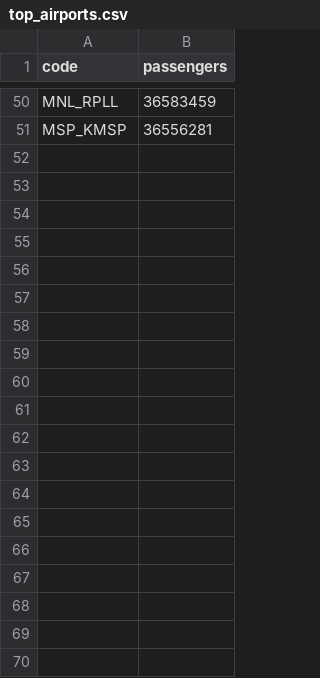
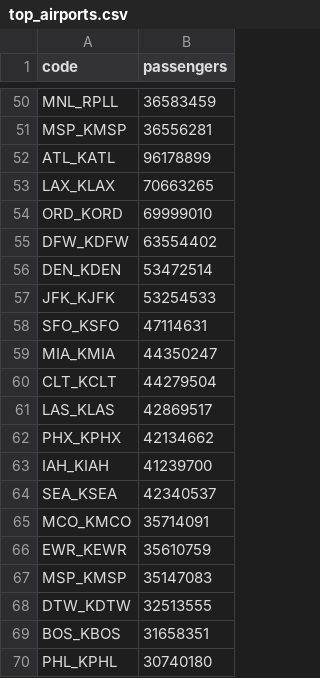
Before and after one commit to jasonscharff/laguna, a CSV file: raw_data/top_airports.csv, drawn as a sheet; only a part is shown, gaps mark what is left out; the diff covers the shown part only.

```diff
--- a/raw_data/top_airports.csv
+++ b/raw_data/top_airports.csv
@@ -51 +51,20 @@ MNL_RPLL,36583459
 MSP_KMSP,36556281
+ATL_KATL,96178899
+LAX_KLAX,70663265
+ORD_KORD,69999010
+DFW_KDFW,63554402
+DEN_KDEN,53472514
+JFK_KJFK,53254533
+SFO_KSFO,47114631
+MIA_KMIA,44350247
+CLT_KCLT,44279504
+LAS_KLAS,42869517
+PHX_KPHX,42134662
+IAH_KIAH,41239700
+SEA_KSEA,42340537
+MCO_KMCO,35714091
+EWR_KEWR,35610759
+MSP_KMSP,35147083
+DTW_KDTW,32513555
+BOS_KBOS,31658351
+PHL_KPHL,30740180
```
Also changed, not shown: 26 added rows elsewhere in this file, 9 other files.
